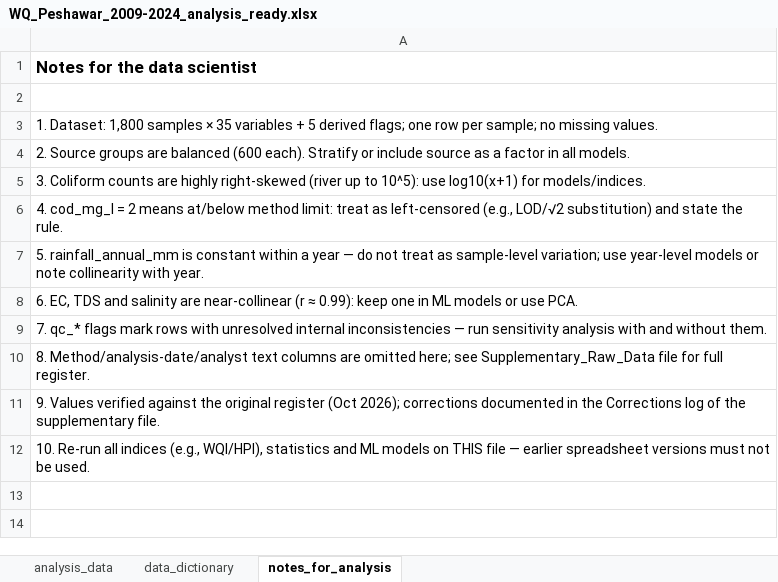
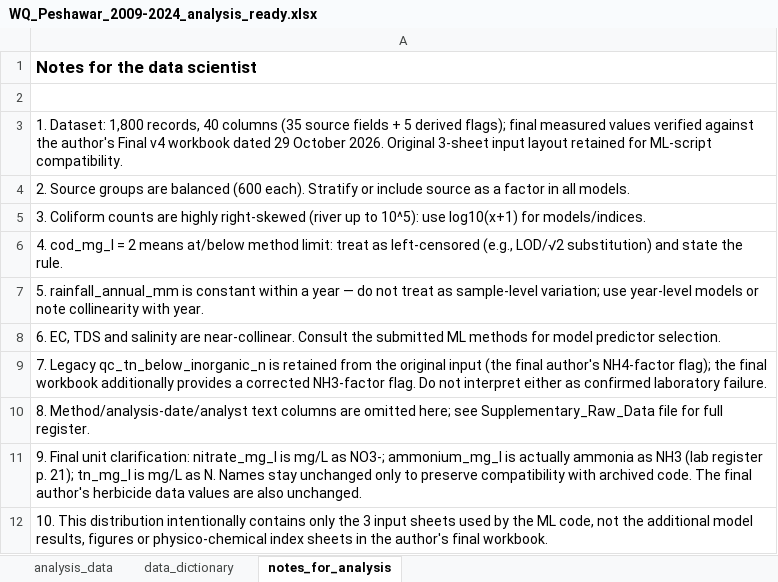
Before and after one commit to nasreenanjum59/peshawar-water-quality-ml, an Excel workbook: data/WQ_Peshawar_2009-2024_analysis_ready.xlsx, sheet notes_for_analysis, drawn as a sheet; values as stored, in another font and other column widths than the file's, no borders; the diff names each change by its address in the sheet, - before the commit and + after, or states it on an @@ line.

Commit message:
Update final author-confirmed three-sheet dataset and checksum references

```diff
--- a/data/WQ_Peshawar_2009-2024_analysis_ready.xlsx (sheet notes_for_analysis)
+++ b/data/WQ_Peshawar_2009-2024_analysis_ready.xlsx (sheet notes_for_analysis)
-A3: …Dataset: 1,800 samples × 35 variables + 5 derived flags; one row per sample; no missing values.
+A3: …Dataset: 1,800 records, 40 columns (35 source fields + 5 derived flags); final measured values verified against the author's Final v4 workbook dated 29 October 2026. Original 3-sheet input layout retained for ML-script compatibility.
-A8: …salinity are near-collinear (r ≈ 0.99): keep one in ML models or use PCA.
+A8: …salinity are near-collinear. Consult the submitted ML methods for model predictor selection.
-A9: 7. qc_* flags mark rows with unresolved internal inconsistencies — run sensitivity analysis with and without them.
+A9: 7. Legacy qc_tn_below_inorganic_n is retained from the original input (the final author's NH4-factor flag); the final workbook additionally provides a corrected NH3-factor flag. Do not interpret either as confirmed laboratory failure.
-A11: 9. Values verified against the original register (Oct 2026); corrections documented in the Corrections log of the supplementary file.
+A11: 9. Final unit clarification: nitrate_mg_l is mg/L as NO3-; ammonium_mg_l is actually ammonia as NH3 (lab register p. 21); tn_mg_l is mg/L as N. Names stay unchanged only to preserve compatibility with archived code. The final author's herbicide data values are also unchanged.
-A12: 10. Re-run all indices (e.g., WQI/HPI), statistics and ML models on THIS file — earlier spreadsheet versions must not be used.
+A12: 10. This distribution intentionally contains only the 3 input sheets used by the ML code, not the additional model results, figures or physico-chemical index sheets in the author's final workbook.
```
Also changed, not shown: sheet data_dictionary, 3 other files.
